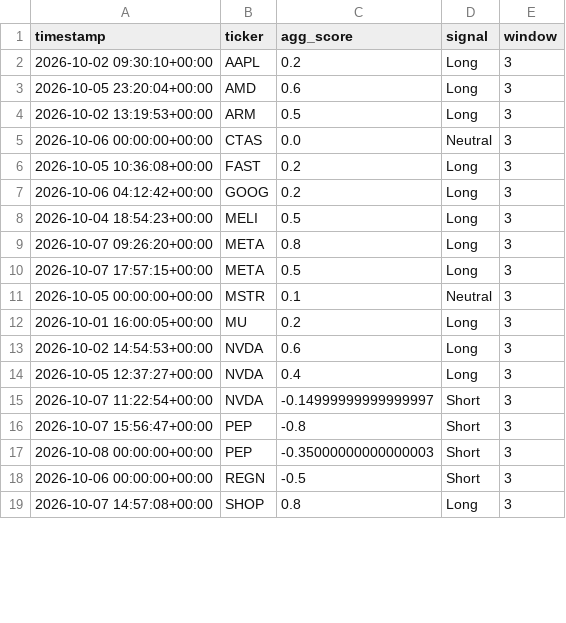
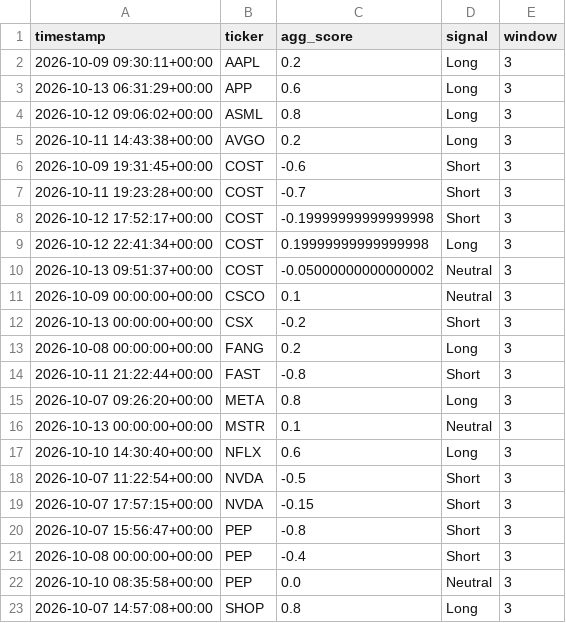
Before and after one commit to Vansh-Coder/alt-data-alpha-engine, a CSV file: data/signals_3d.csv, drawn as a sheet; only a part is shown; the diff covers the shown part only.

```diff
--- a/data/signals_3d.csv
+++ b/data/signals_3d.csv
@@ -1,19 +1,23 @@
 timestamp,ticker,agg_score,signal,window
-2026-10-02 09:30:10+00:00,AAPL,0.2,Long,3
-2026-10-05 23:20:04+00:00,AMD,0.6,Long,3
-2026-10-02 13:19:53+00:00,ARM,0.5,Long,3
-2026-10-06 00:00:00+00:00,CTAS,0.0,Neutral,3
-2026-10-05 10:36:08+00:00,FAST,0.2,Long,3
-2026-10-06 04:12:42+00:00,GOOG,0.2,Long,3
-2026-10-04 18:54:23+00:00,MELI,0.5,Long,3
+2026-10-09 09:30:11+00:00,AAPL,0.2,Long,3
+2026-10-13 06:31:29+00:00,APP,0.6,Long,3
+2026-10-12 09:06:02+00:00,ASML,0.8,Long,3
+2026-10-11 14:43:38+00:00,AVGO,0.2,Long,3
+2026-10-09 19:31:45+00:00,COST,-0.6,Short,3
+2026-10-11 19:23:28+00:00,COST,-0.7,Short,3
+2026-10-12 17:52:17+00:00,COST,-0.19999999999999998,Short,3
+2026-10-12 22:41:34+00:00,COST,0.19999999999999998,Long,3
+2026-10-13 09:51:37+00:00,COST,-0.05000000000000002,Neutral,3
+2026-10-09 00:00:00+00:00,CSCO,0.1,Neutral,3
+2026-10-13 00:00:00+00:00,CSX,-0.2,Short,3
+2026-10-08 00:00:00+00:00,FANG,0.2,Long,3
+2026-10-11 21:22:44+00:00,FAST,-0.8,Short,3
 2026-10-07 09:26:20+00:00,META,0.8,Long,3
-2026-10-07 17:57:15+00:00,META,0.5,Long,3
-2026-10-05 00:00:00+00:00,MSTR,0.1,Neutral,3
-2026-10-01 16:00:05+00:00,MU,0.2,Long,3
-2026-10-02 14:54:53+00:00,NVDA,0.6,Long,3
-2026-10-05 12:37:27+00:00,NVDA,0.4,Long,3
-2026-10-07 11:22:54+00:00,NVDA,-0.14999999999999997,Short,3
+2026-10-13 00:00:00+00:00,MSTR,0.1,Neutral,3
+2026-10-10 14:30:40+00:00,NFLX,0.6,Long,3
+2026-10-07 11:22:54+00:00,NVDA,-0.5,Short,3
+2026-10-07 17:57:15+00:00,NVDA,-0.15,Short,3
 2026-10-07 15:56:47+00:00,PEP,-0.8,Short,3
-2026-10-08 00:00:00+00:00,PEP,-0.35000000000000003,Short,3
-2026-10-06 00:00:00+00:00,REGN,-0.5,Short,3
+2026-10-08 00:00:00+00:00,PEP,-0.4,Short,3
+2026-10-10 08:35:58+00:00,PEP,0.0,Neutral,3
 2026-10-07 14:57:08+00:00,SHOP,0.8,Long,3
```
Also changed, not shown: 5 added rows, 1 removed row and 4 edited cells elsewhere in this file, data/clean_data.csv, data/raw_data.csv, 5 other files.
